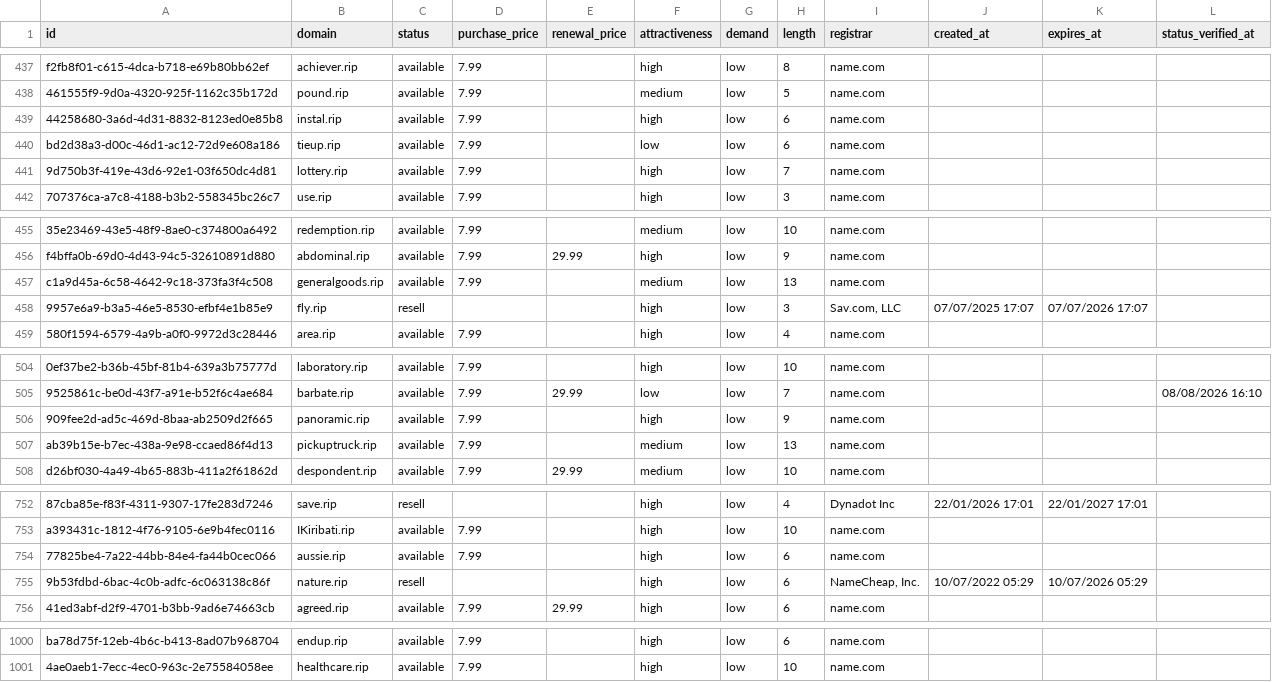
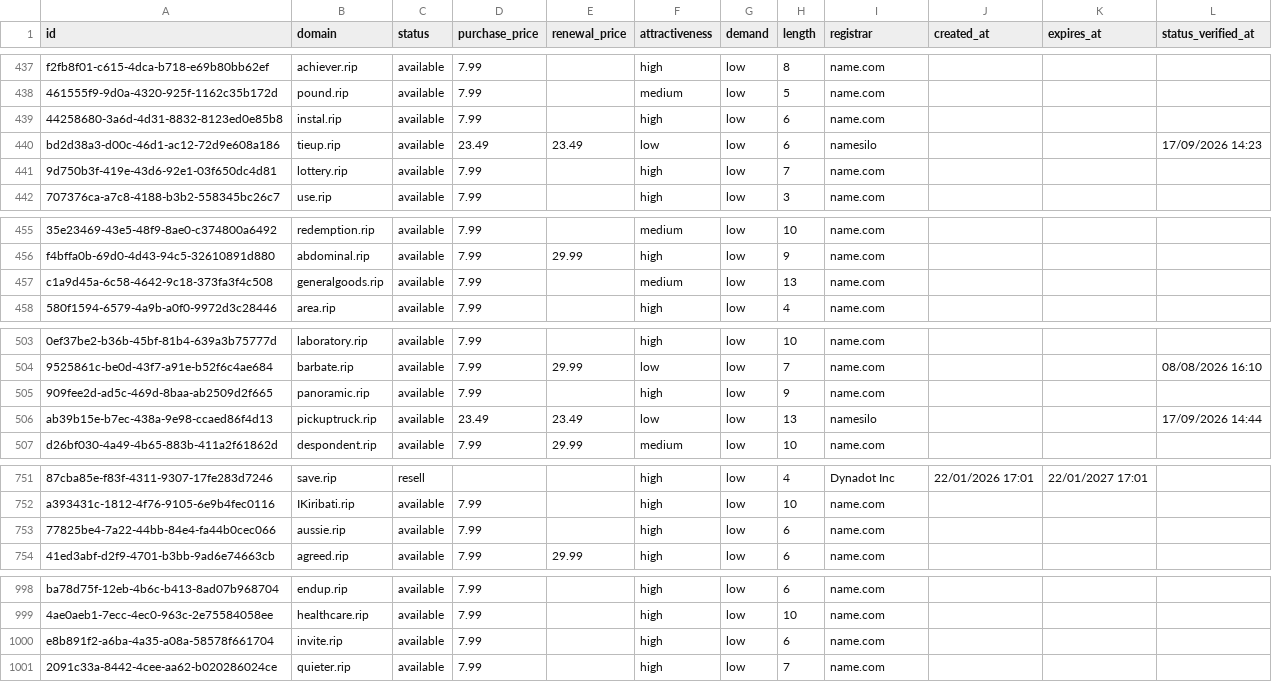
Before and after one commit to UniqueDomains/rip-oneword-domains, a CSV file: rip.csv, drawn as a sheet; only a part is shown, gaps mark what is left out; removed rows and columns are numbered as before the commit, all else as after; the diff covers the shown part only; the diff names each change by its address in the sheet, - before the commit and + after, or states it on an @@ line.

Commit message:
Domains update

```diff
--- a/rip.csv
+++ b/rip.csv
-D440 (purchase_price): 7.99
+D440 (purchase_price): 23.49
-E440 (renewal_price): (empty)
+E440 (renewal_price): 23.49
-I440 (registrar): name.com
+I440 (registrar): namesilo
-L440 (status_verified_at): (empty)
+L440 (status_verified_at): 17/09/2026 14:23
-row 458: 9957e6a9-b3a5-46e5-8530-efbf4e1b85e9 | fly.rip | resell |  |  | high | low | 3 | Sav.com, LLC | 07/07/2025 17:07 | 07/07/2026 17:07
-D506 (purchase_price): 7.99
+D506 (purchase_price): 23.49
-E506 (renewal_price): (empty)
+E506 (renewal_price): 23.49
-F506 (attractiveness): medium
+F506 (attractiveness): low
-I506 (registrar): name.com
+I506 (registrar): namesilo
-L506 (status_verified_at): (empty)
+L506 (status_verified_at): 17/09/2026 14:44
-row 755: 9b53fdbd-6bac-4c0b-adfc-6c063138c86f | nature.rip | resell |  |  | high | low | 6 | NameCheap, Inc. | 10/07/2022 05:29 | 10/07/2026 05:29
+row 1000: e8b891f2-a6ba-4a35-a08a-58578f661704 | invite.rip | available | 7.99 |  | high | low | 6 | name.com
+row 1001: 2091c33a-8442-4cee-aa62-b020286024ce | quieter.rip | available | 7.99 |  | high | low | 7 | name.com
```
Also changed, not shown: 2 edited cells elsewhere in this file, 4 other files.
